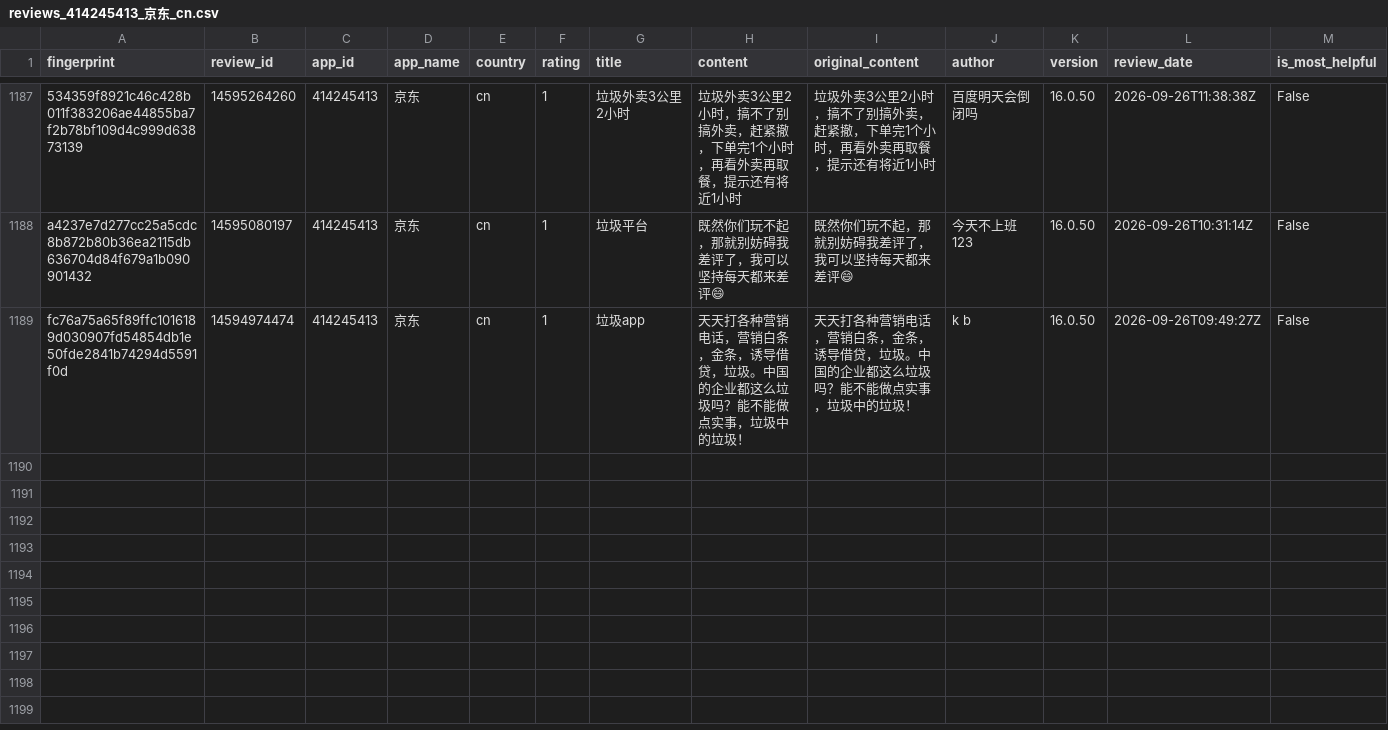
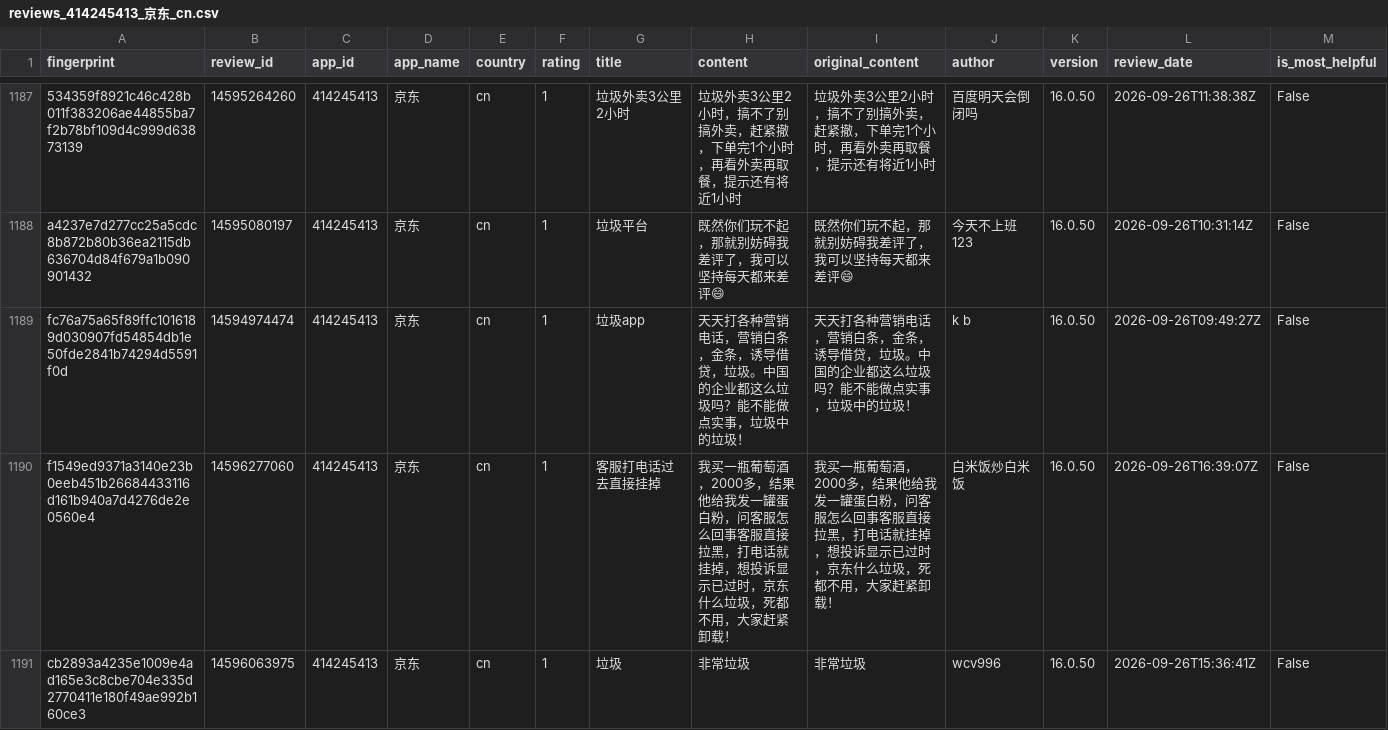
Before and after one commit to pickmiu/appstore-public-data, a CSV file: data/reviews_414245413_京东_cn.csv, drawn as a sheet; only a part is shown, gaps mark what is left out; rows hold the shown columns only; the diff names each change by its address in the sheet, - before the commit and + after, or states it on an @@ line.

```diff
--- a/data/reviews_414245413_京东_cn.csv
+++ b/data/reviews_414245413_京东_cn.csv
+row 1190: f1549ed9371a3140e23b0eeb451b26684433116d161b940a7d4276de2e0560e4 | 14596277060 | 414245413 | 京东 | cn | 1 | 客服打电话过去直接挂掉 | 我买一瓶葡萄酒，2000多，结果他给我发一罐蛋白粉，问客服怎么回事客服直接拉黑，打电话就挂掉，想投诉显示已过时，京东什么垃圾，死都不用，大家赶紧卸载！ | 我买一瓶葡萄酒，2000多，结果他给我发一罐蛋白粉，问客服怎么回事客服直接拉黑，打电话就挂掉，想投诉显示已过时，京东什么垃圾，死都不用，大家赶紧卸载！ | 白米饭炒白米饭 | 16.0.50 | 2026-09-26T16:39:07Z | False
+row 1191: cb2893a4235e1009e4ad165e3c8cbe704e335d2770411e180f49ae992b160ce3 | 14596063975 | 414245413 | 京东 | cn | 1 | 垃圾 | 非常垃圾 | 非常垃圾 | wcv996 | 16.0.50 | 2026-09-26T15:36:41Z | False
```
Also changed, not shown: data/reviews_1044283059_拼多多_cn.csv, data/reviews_335187483_Amazon_gb.csv, 19 other files.
